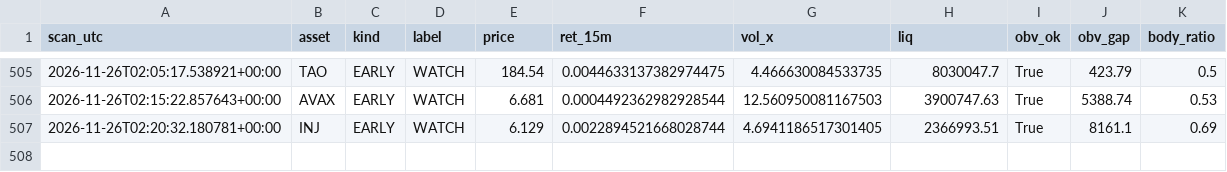
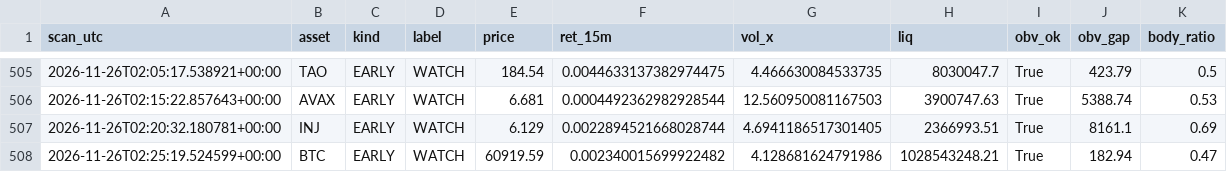
Before and after one commit to allenhuguley-glitch/cscan, a CSV file: early_checks_log.csv, drawn as a sheet; only a part is shown, gaps mark what is left out; the diff names each change by its address in the sheet, - before the commit and + after, or states it on an @@ line.

```diff
--- a/early_checks_log.csv
+++ b/early_checks_log.csv
+row 508: 2026-11-26T02:25:19.524599+00:00 | BTC | EARLY | WATCH | 60919.59 | 0.002340015699922482 | 4.128681624791986 | 1028543248.21 | True | 182.94 | 0.47
```
Also changed, not shown: 6 other files.
